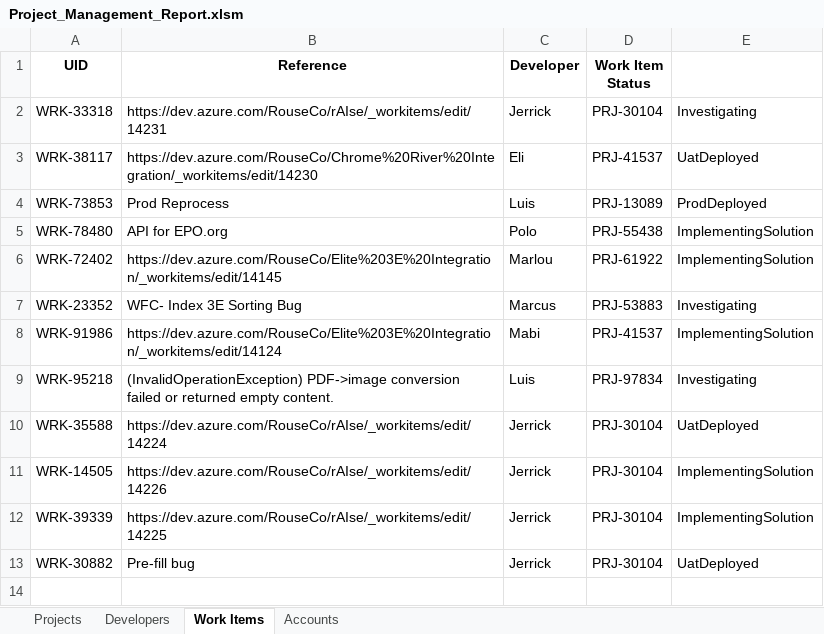
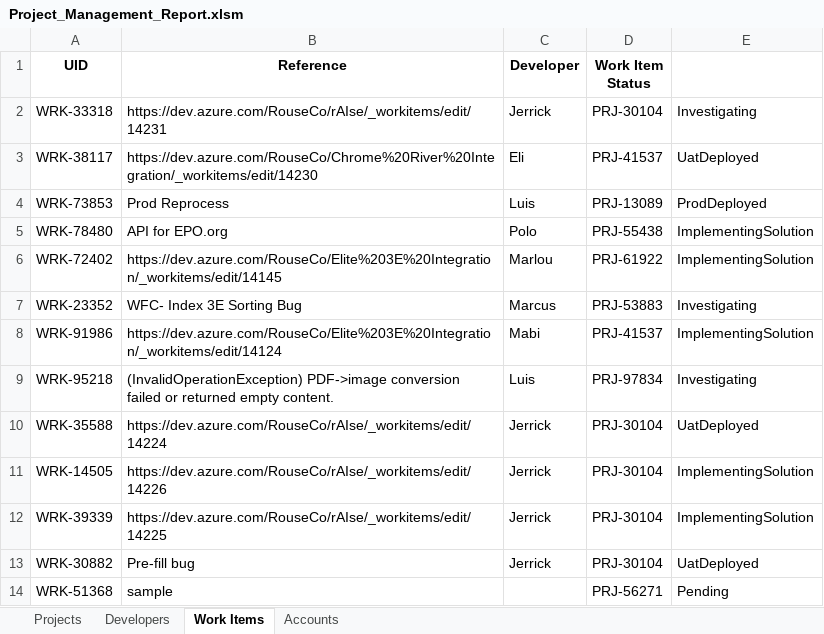
Before and after one commit to khenalbarico/ProjectManagementApp1, an Excel workbook: ProjectManagement1/wwwroot/Project_Management_Report.xlsm, sheet Work Items, drawn as a sheet; values as stored, in another font and other column widths than the file's, no borders; the diff names each change by its address in the sheet, - before the commit and + after, or states it on an @@ line.

```diff
--- a/ProjectManagement1/wwwroot/Project_Management_Report.xlsm (sheet Work Items)
+++ b/ProjectManagement1/wwwroot/Project_Management_Report.xlsm (sheet Work Items)
+row 14: WRK-51368 | sample |  | PRJ-56271 | Pending
```
Also changed, not shown: 4 other files.
